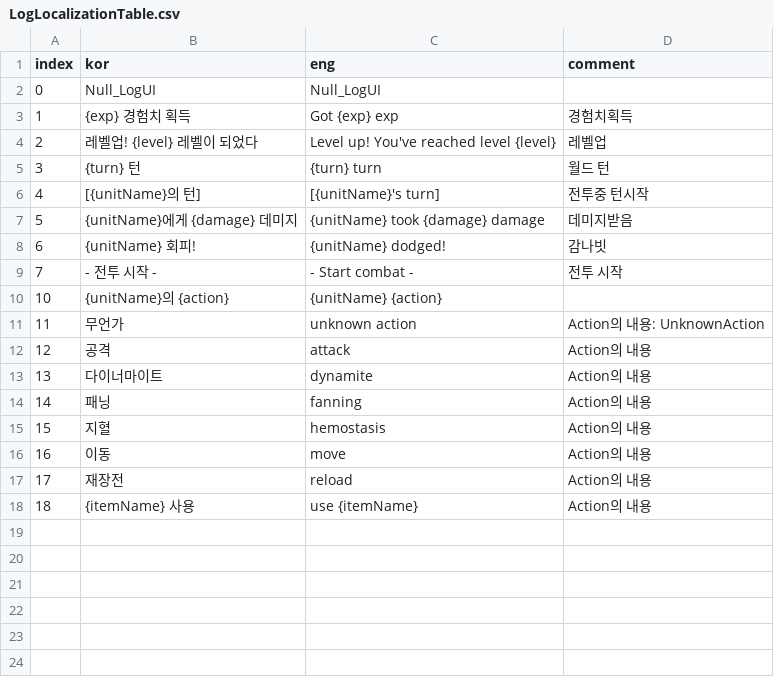
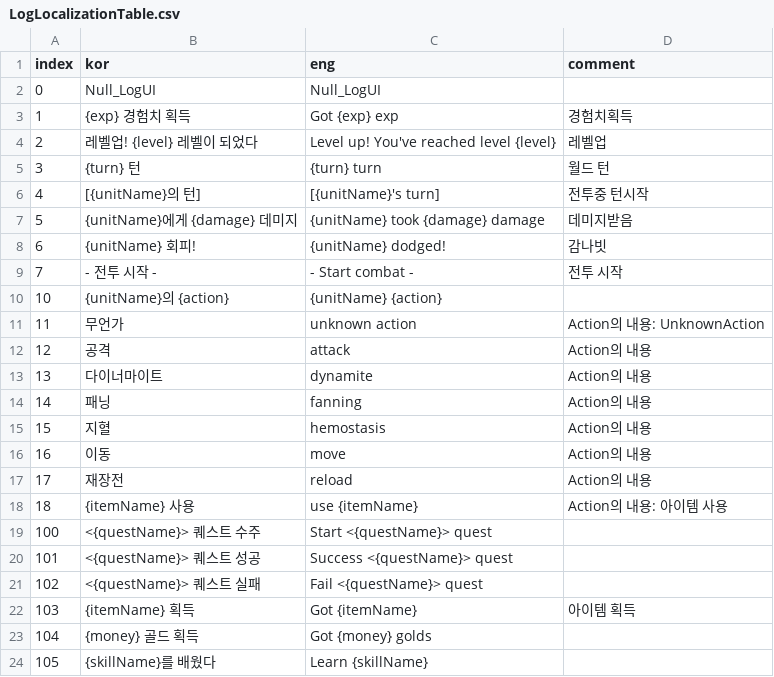
Before and after one commit to OruteZ/Project-H9, a CSV file: Assets/Resources/Files/LogLocalizationTable.csv, drawn as a sheet.

```diff
--- a/Assets/Resources/Files/LogLocalizationTable.csv
+++ b/Assets/Resources/Files/LogLocalizationTable.csv
@@ -17,2 +17,8 @@
 17,재장전,reload,Action의 내용
-18,{itemName} 사용,use {itemName},Action의 내용
+18,{itemName} 사용,use {itemName},Action의 내용: 아이템 사용
+100,<{questName}> 퀘스트 수주,Start <{questName}> quest,
+101,<{questName}> 퀘스트 성공,Success <{questName}> quest,
+102,<{questName}> 퀘스트 실패,Fail <{questName}> quest,
+103,{itemName} 획득,Got {itemName},아이템 획득
+104,{money} 골드 획득,Got {money} golds,
+105,{skillName}를 배웠다,Learn {skillName},
```
Also changed, not shown: 8 other files.
